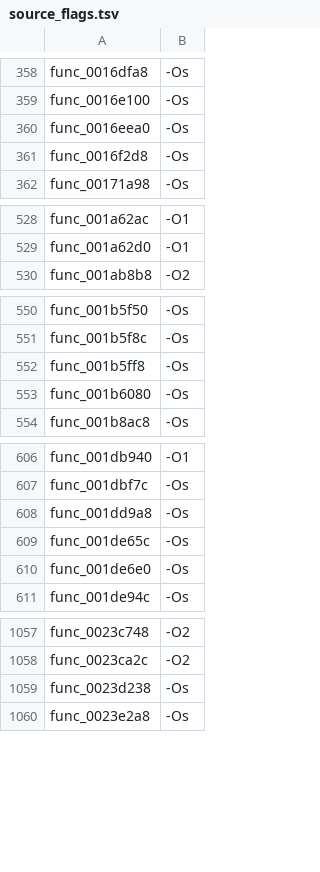
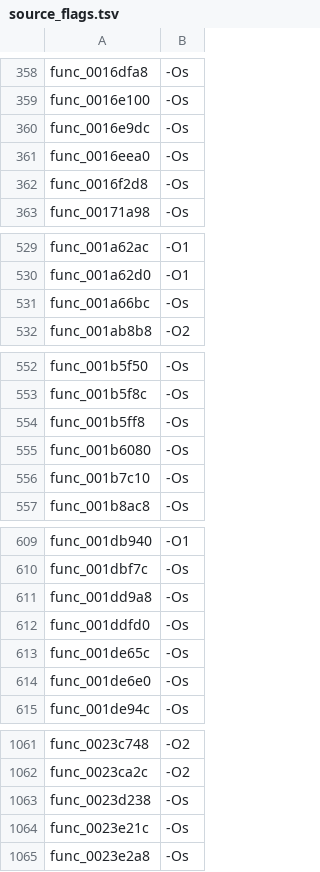
Before and after one commit to USED255/artonelico2-decomp, a TSV file: config/source_flags.tsv, drawn as a sheet; only a part is shown, gaps mark what is left out; the diff covers the shown part only.

```diff
--- a/config/source_flags.tsv
+++ b/config/source_flags.tsv
@@ -359,2 +359,3 @@ func_0016dfa8	-Os
 func_0016e100	-Os
+func_0016e9dc	-Os
 func_0016eea0	-Os
@@ -529,2 +530,3 @@ func_001a62ac	-O1
 func_001a62d0	-O1
+func_001a66bc	-Os
 func_001ab8b8	-O2
@@ -553,2 +555,3 @@ func_001b5ff8	-Os
 func_001b6080	-Os
+func_001b7c10	-Os
 func_001b8ac8	-Os
@@ -608,2 +611,3 @@ func_001dbf7c	-Os
 func_001dd9a8	-Os
+func_001ddfd0	-Os
 func_001de65c	-Os
@@ -1059,2 +1063,3 @@ func_0023ca2c	-O2
 func_0023d238	-Os
+func_0023e21c	-Os
 func_0023e2a8	-Os
```
Also changed, not shown: 1 added row elsewhere in this file, 7 other files.
